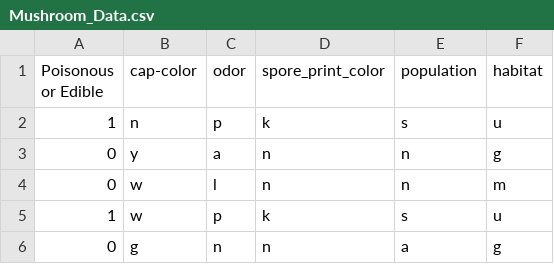
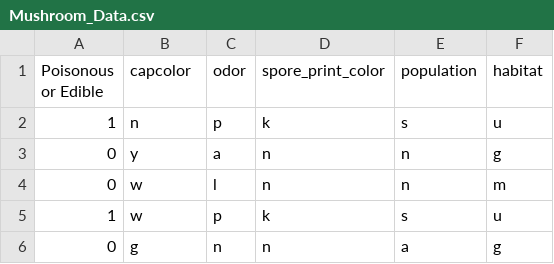
Before and after one commit to paisely65/IS-362-Sci-Kit-Learn, a CSV file: Mushroom_Data.csv, drawn as a sheet; only a part is shown.

Commit message:
Add files via upload

```diff
--- a/Mushroom_Data.csv
+++ b/Mushroom_Data.csv
@@ -1,2 +1,2 @@
-Poisonous or Edible,cap-color,odor,spore_print_color,population ,habitat
+Poisonous or Edible,capcolor,odor,spore_print_color,population ,habitat
 1,n,p,k,s,u
```
